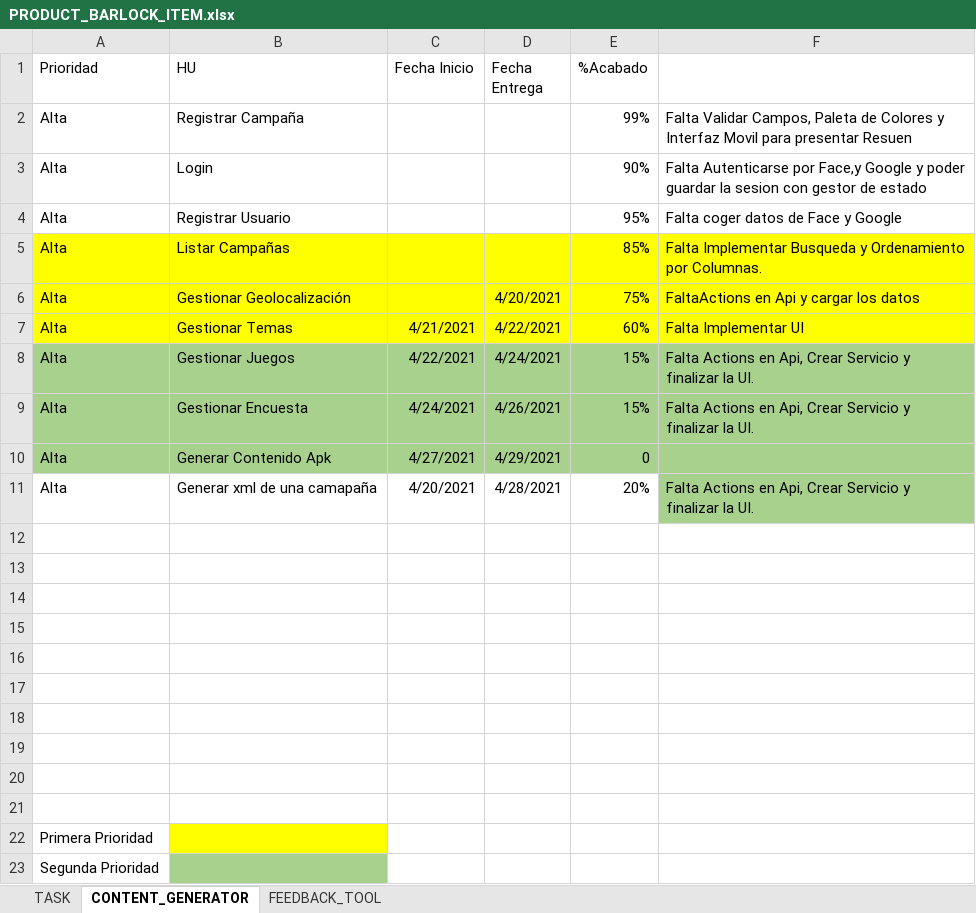
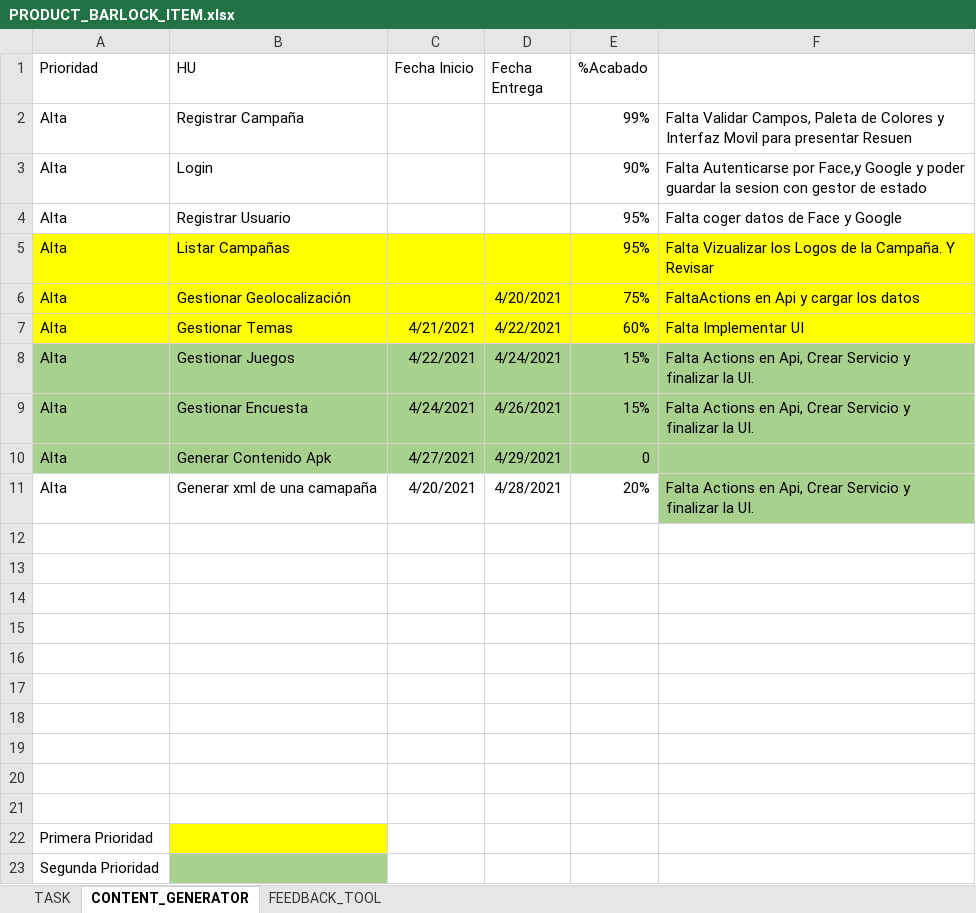
Before and after one commit to dionis/wisepocket_contentcreator, an Excel workbook: Historias de Ususario/PRODUCT_BARLOCK_ITEM.xlsx, sheet CONTENT_GENERATOR, drawn as a sheet; values as stored, in another font and other column widths than the file's, no borders; the diff names each change by its address in the sheet, - before the commit and + after, or states it on an @@ line.

Commit message:
Campaign List Ordered whith Search ProductBackLog Updated

```diff
--- a/Historias de Ususario/PRODUCT_BARLOCK_ITEM.xlsx (sheet CONTENT_GENERATOR)
+++ b/Historias de Ususario/PRODUCT_BARLOCK_ITEM.xlsx (sheet CONTENT_GENERATOR)
-E5 (%Acabado): 85%
+E5 (%Acabado): 95%
-F5: Falta Implementar Busqueda y Ordenamiento por Columnas.
+F5: Falta Vizualizar los Logos de la Campaña. Y Revisar
```
